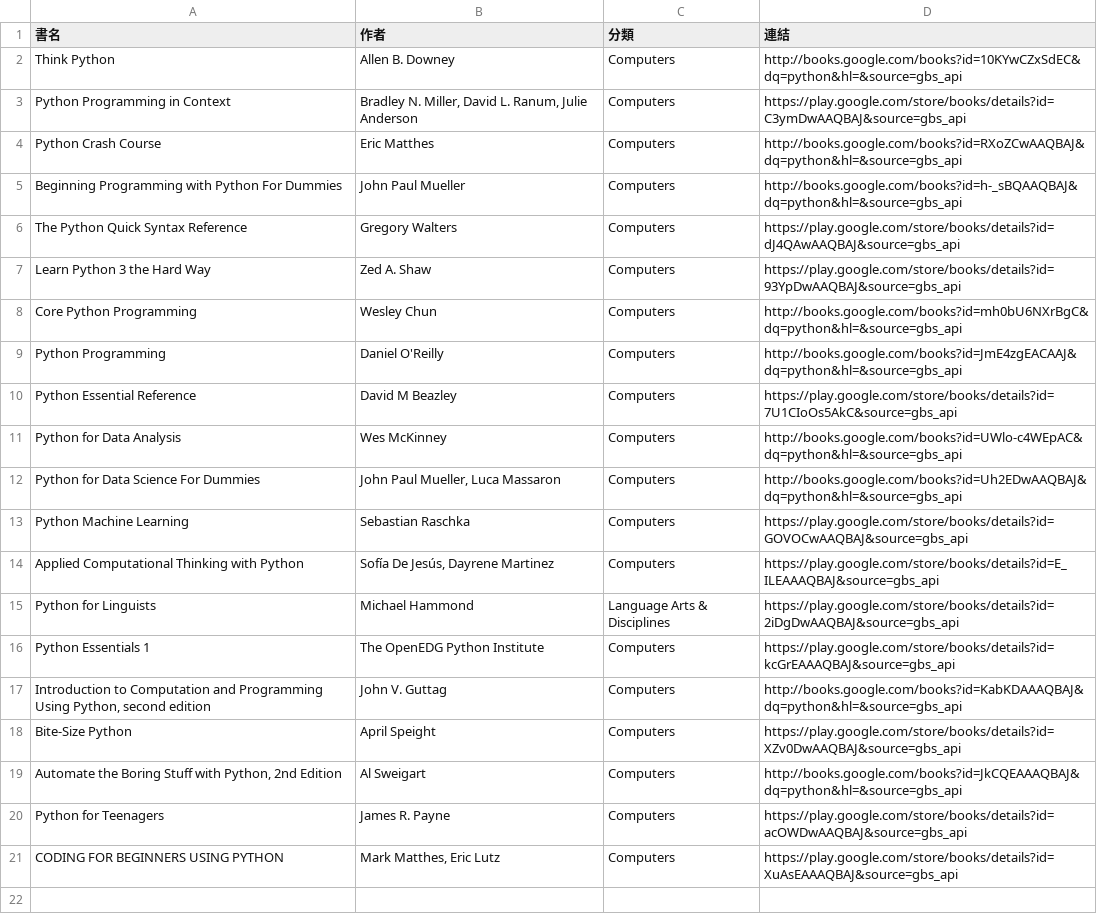
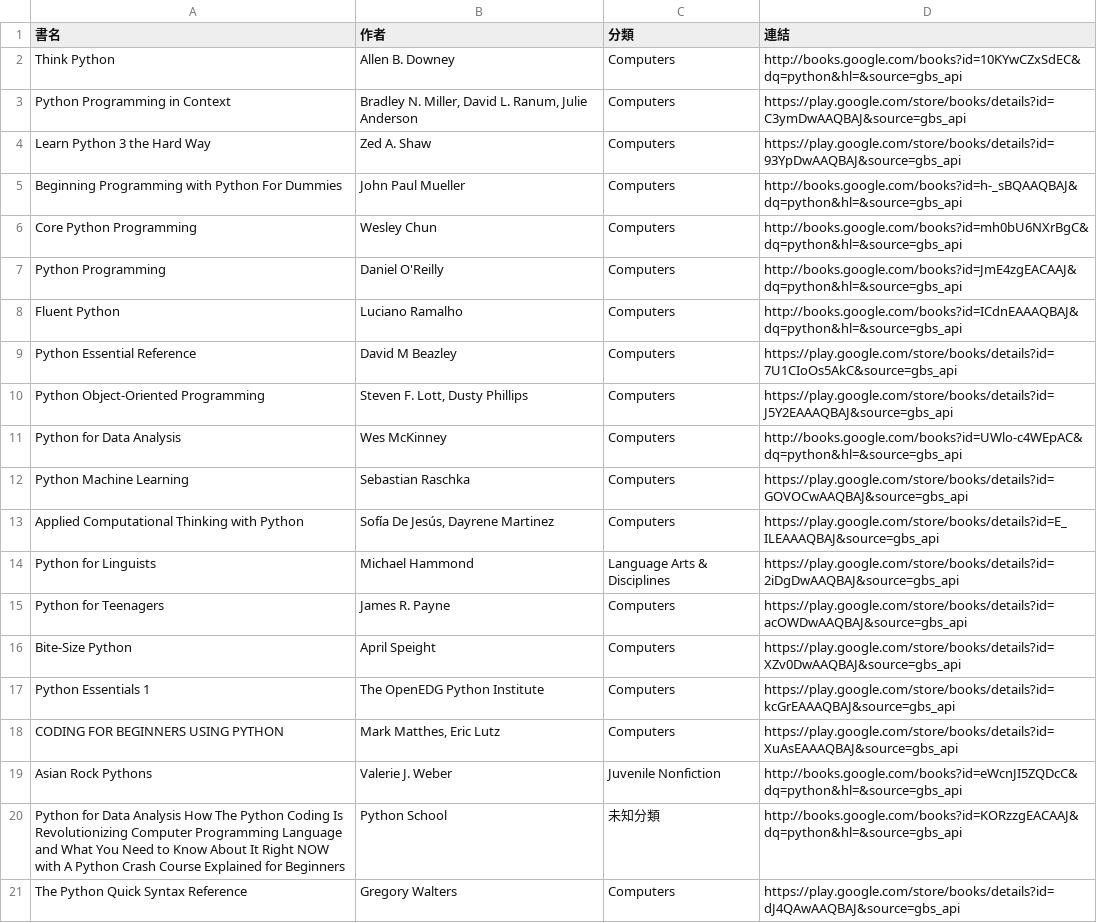
Before and after one commit to allenwhitewho/open_platform_final_project, a CSV file: api.csv, drawn as a sheet.

```diff
--- a/api.csv
+++ b/api.csv
@@ -3,11 +3,10 @@ Think Python,Allen B. Downey,Computers,http://books.google.com/books?id=10KYwCZx
 Python Programming in Context,"Bradley N. Miller, David L. Ranum, Julie Anderson",Computers,https://play.google.com/store/books/details?id=C3ymDwAAQBAJ&source=gbs_api
-Python Crash Course,Eric Matthes,Computers,http://books.google.com/books?id=RXoZCwAAQBAJ&dq=python&hl=&source=gbs_api
+Learn Python 3 the Hard Way,Zed A. Shaw,Computers,https://play.google.com/store/books/details?id=93YpDwAAQBAJ&source=gbs_api
 Beginning Programming with Python For Dummies,John Paul Mueller,Computers,http://books.google.com/books?id=h-_sBQAAQBAJ&dq=python&hl=&source=gbs_api
-The Python Quick Syntax Reference,Gregory Walters,Computers,https://play.google.com/store/books/details?id=dJ4QAwAAQBAJ&source=gbs_api
-Learn Python 3 the Hard Way,Zed A. Shaw,Computers,https://play.google.com/store/books/details?id=93YpDwAAQBAJ&source=gbs_api
 Core Python Programming,Wesley Chun,Computers,http://books.google.com/books?id=mh0bU6NXrBgC&dq=python&hl=&source=gbs_api
 Python Programming,Daniel O'Reilly,Computers,http://books.google.com/books?id=JmE4zgEACAAJ&dq=python&hl=&source=gbs_api
+Fluent Python,Luciano Ramalho,Computers,http://books.google.com/books?id=ICdnEAAAQBAJ&dq=python&hl=&source=gbs_api
 Python Essential Reference,David M Beazley,Computers,https://play.google.com/store/books/details?id=7U1CIoOs5AkC&source=gbs_api
+Python Object-Oriented Programming,"Steven F. Lott, Dusty Phillips",Computers,https://play.google.com/store/books/details?id=J5Y2EAAAQBAJ&source=gbs_api
 Python for Data Analysis,Wes McKinney,Computers,http://books.google.com/books?id=UWlo-c4WEpAC&dq=python&hl=&source=gbs_api
-Python for Data Science For Dummies,"John Paul Mueller, Luca Massaron",Computers,http://books.google.com/books?id=Uh2EDwAAQBAJ&dq=python&hl=&source=gbs_api
 Python Machine Learning,Sebastian Raschka,Computers,https://play.google.com/store/books/details?id=GOVOCwAAQBAJ&source=gbs_api
@@ -15,7 +14,8 @@ Applied Computational Thinking with Python,"Sofía De Jesús, Dayrene Martinez",
 Python for Linguists,Michael Hammond,Language Arts & Disciplines,https://play.google.com/store/books/details?id=2iDgDwAAQBAJ&source=gbs_api
+Python for Teenagers,James R. Payne,Computers,https://play.google.com/store/books/details?id=acOWDwAAQBAJ&source=gbs_api
+Bite-Size Python,April Speight,Computers,https://play.google.com/store/books/details?id=XZv0DwAAQBAJ&source=gbs_api
 Python Essentials 1,The OpenEDG Python Institute,Computers,https://play.google.com/store/books/details?id=kcGrEAAAQBAJ&source=gbs_api
-"Introduction to Computation and Programming Using Python, second edition",John V. Guttag,Computers,http://books.google.com/books?id=KabKDAAAQBAJ&dq=python&hl=&source=gbs_api
-Bite-Size Python,April Speight,Computers,https://play.google.com/store/books/details?id=XZv0DwAAQBAJ&source=gbs_api
-"Automate the Boring Stuff with Python, 2nd Edition",Al Sweigart,Computers,http://books.google.com/books?id=JkCQEAAAQBAJ&dq=python&hl=&source=gbs_api
-Python for Teenagers,James R. Payne,Computers,https://play.google.com/store/books/details?id=acOWDwAAQBAJ&source=gbs_api
 CODING FOR BEGINNERS USING PYTHON,"Mark Matthes, Eric Lutz",Computers,https://play.google.com/store/books/details?id=XuAsEAAAQBAJ&source=gbs_api
+Asian Rock Pythons,Valerie J. Weber,Juvenile Nonfiction,http://books.google.com/books?id=eWcnJI5ZQDcC&dq=python&hl=&source=gbs_api
+Python for Data Analysis How The Python Coding Is Revolutionizing Computer Programming Language and What You Need to Know About It Right NOW with A Python Crash Course Explained for Beginners,Python School,未知分類,http://books.google.com/books?id=KORzzgEACAAJ&dq=python&hl=&source=gbs_api
+The Python Quick Syntax Reference,Gregory Walters,Computers,https://play.google.com/store/books/details?id=dJ4QAwAAQBAJ&source=gbs_api
```
Also changed, not shown: category_log.csv, history.csv, 7 other files.
